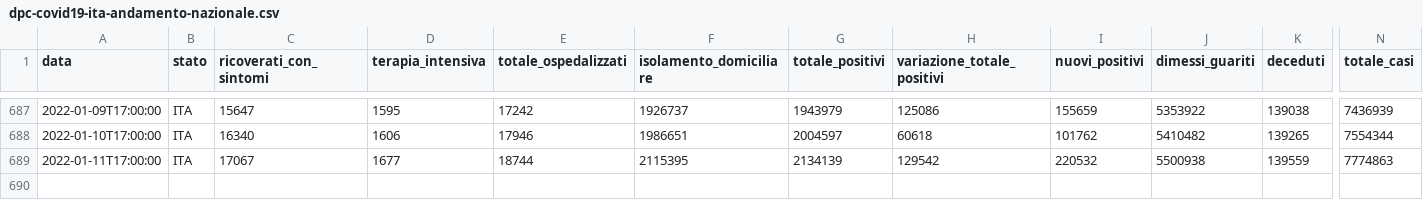
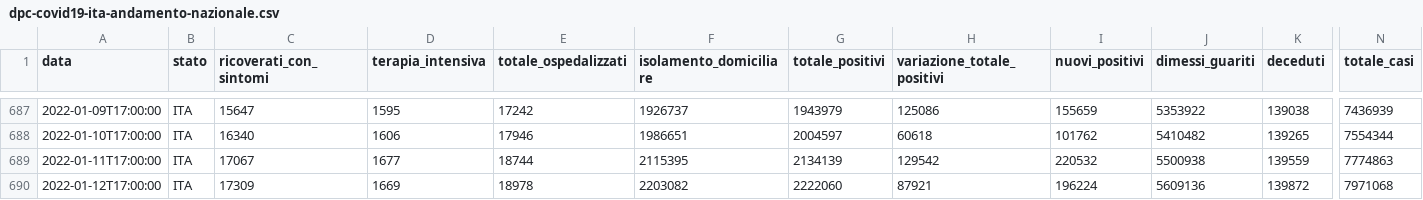
Before and after one commit to mattebit/covid19-Italy-stats, a CSV file: dpc-covid19-ita-andamento-nazionale.csv, drawn as a sheet; only a part is shown, gaps mark what is left out; rows hold the shown columns only; the diff names each change by its address in the sheet, - before the commit and + after, or states it on an @@ line.

Commit message:
Auto new data gather and graphs update

```diff
--- a/dpc-covid19-ita-andamento-nazionale.csv
+++ b/dpc-covid19-ita-andamento-nazionale.csv
+row 690: 2022-01-12T17:00:00 | ITA | 17309 | 1669 | 18978 | 2203082 | 2222060 | 87921 | 196224 | 5609136 | 139872 | 7971068
```
Also changed, not shown: 19 other files.
